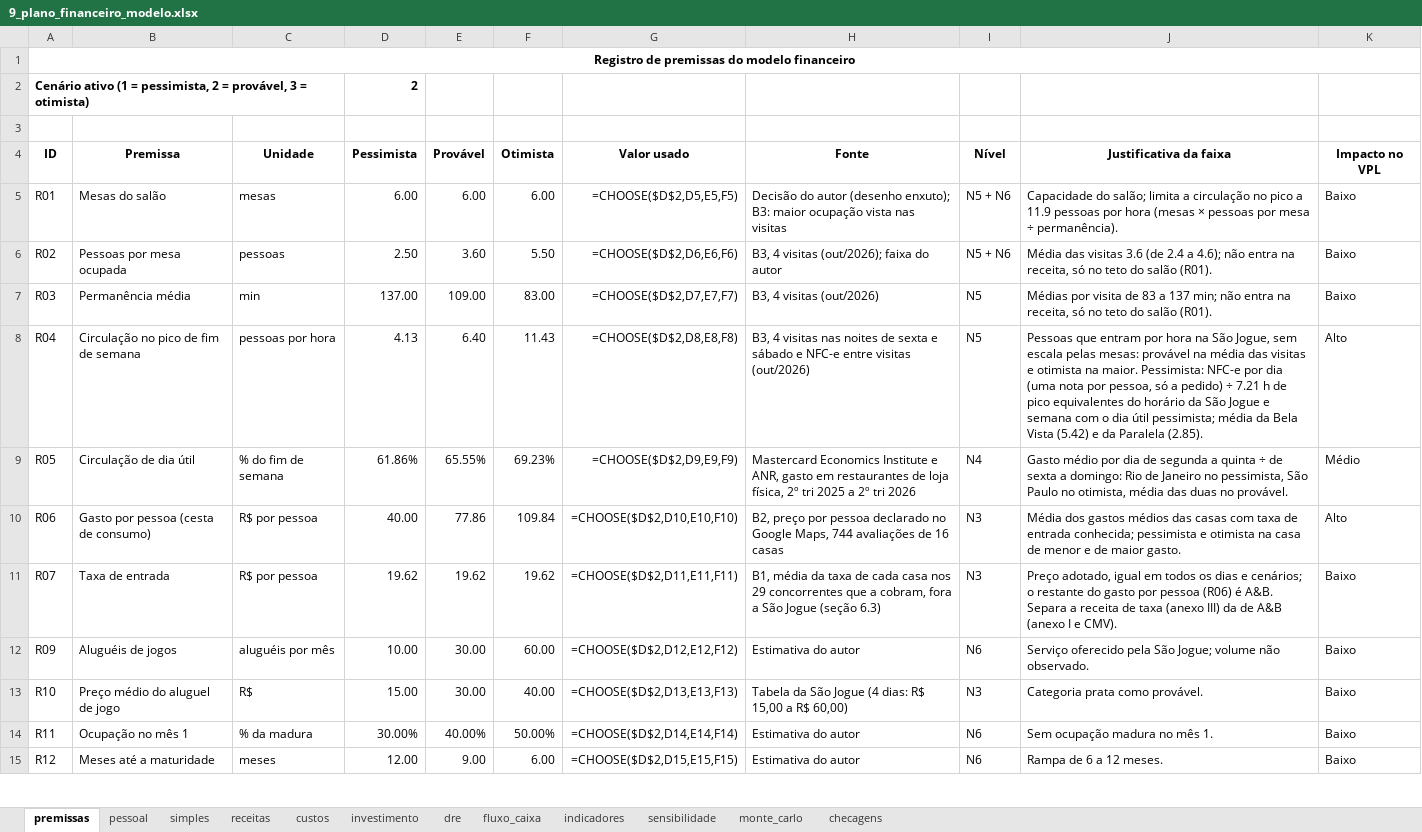
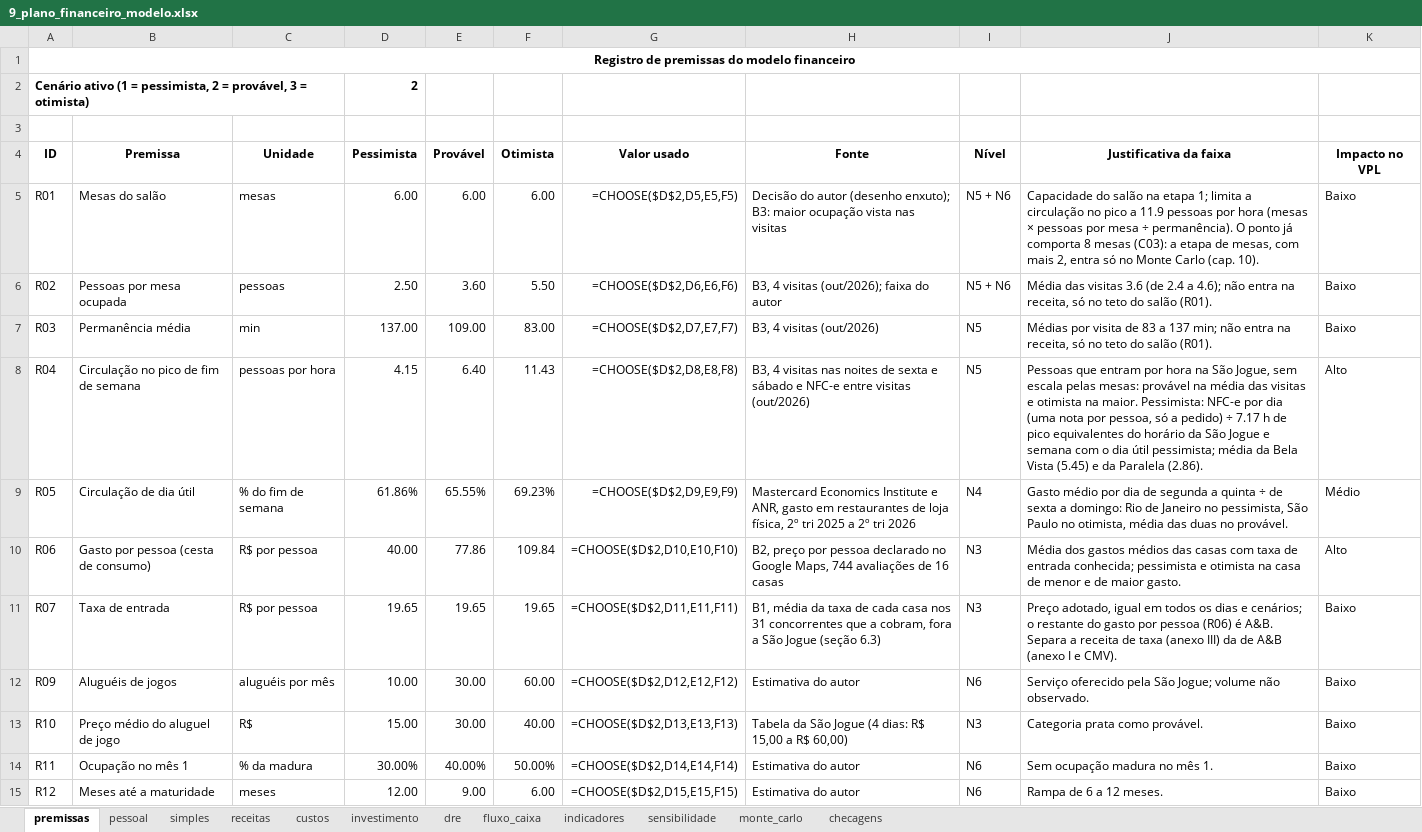
Before and after one commit to eusouopeu/luderia-tcc, an Excel workbook: textos/capitulos/9_plano_financeiro_modelo.xlsx, sheet premissas, drawn as a sheet; only a part is shown; values as stored, in another font and other column widths than the file's, no borders; formulas without a stored value are shown as written; the diff covers the shown part only; the diff names each change by its address in the sheet, - before the commit and + after, or states it on an @@ line.

```diff
--- a/textos/capitulos/9_plano_financeiro_modelo.xlsx (sheet premissas)
+++ b/textos/capitulos/9_plano_financeiro_modelo.xlsx (sheet premissas)
-J5 (Justificativa da faixa): Capacidade do salão; limita a circulação no pico a 11.9 pessoas por hora (mesas × pessoas por mesa ÷ permanência).
+J5 (Justificativa da faixa): Capacidade do salão na etapa 1; limita a circulação no pico a 11.9 pessoas por hora (mesas × pessoas por mesa ÷ permanência). O ponto já comporta 8 mesas (C03): a etapa de mesas, com mais 2, entra só no Monte Carlo (cap. 10).
-D8 (Pessimista): 4.13
+D8 (Pessimista): 4.15
-J8 (Justificativa da faixa): …pedido) ÷ 7.21 h de pico equivalentes do horário da São Jogue e semana com o dia útil pessimista; média da Bela Vista (5.42) e da Paralela (2.85).
+J8 (Justificativa da faixa): …pedido) ÷ 7.17 h de pico equivalentes do horário da São Jogue e semana com o dia útil pessimista; média da Bela Vista (5.45) e da Paralela (2.86).
-D11 (Pessimista): 19.62
+D11 (Pessimista): 19.65
-E11 (Provável): 19.62
+E11 (Provável): 19.65
-F11 (Otimista): 19.62
+F11 (Otimista): 19.65
-H11 (Fonte): …casa nos 29 concorrentes que…
+H11 (Fonte): …casa nos 31 concorrentes que…
```
Also changed, not shown: 47 edited cells elsewhere in this sheet, sheet sensibilidade, sheet pessoal, sheet monte_carlo, sheet checagens, 22 other files.
